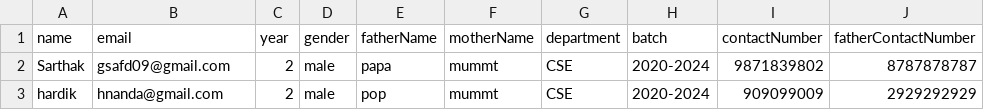
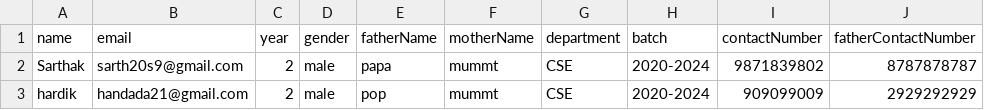
Before and after one commit to sarthak-g75/erp, a CSV file: server/public/uploads/hello.csv, drawn as a sheet; only a part is shown; the diff names each change by its address in the sheet, - before the commit and + after, or states it on an @@ line.

```diff
--- a/server/public/uploads/hello.csv
+++ b/server/public/uploads/hello.csv
-B2 (email): gsafd09@gmail.com
+B2 (email): sarth20s9@gmail.com
-B3 (email): hnanda@gmail.com
+B3 (email): handada21@gmail.com
```
Also changed, not shown: 9 other files.
